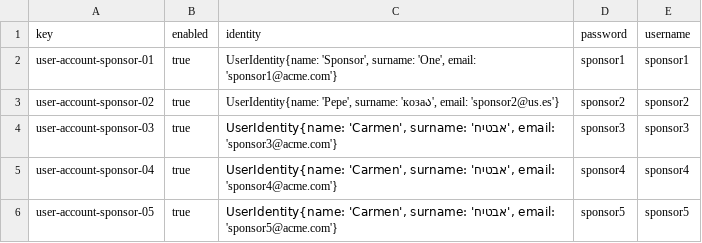
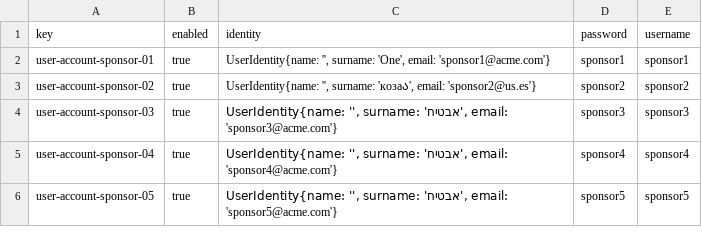
Before and after one commit to a1var0o/Acme-Starters, a CSV file: src/main/resources/WEB-INF/data/errata/batch-01/user-account.csv, drawn as a sheet.

Commit message:
Remove names so it actually fails

```diff
--- a/src/main/resources/WEB-INF/data/errata/batch-01/user-account.csv
+++ b/src/main/resources/WEB-INF/data/errata/batch-01/user-account.csv
@@ -1,6 +1,6 @@
 key,enabled,identity,password,username
-user-account-sponsor-01,true,"UserIdentity{name: 'Sponsor', surname: 'One', email: 'sponsor1@acme.com'}",sponsor1,sponsor1
-user-account-sponsor-02,true,"UserIdentity{name: 'Pepe', surname: 'козаა', email: 'sponsor2@us.es'}",sponsor2,sponsor2
-user-account-sponsor-03,true,"UserIdentity{name: 'Carmen', surname: 'אבטיח', email: 'sponsor3@acme.com'}",sponsor3,sponsor3
-user-account-sponsor-04,true,"UserIdentity{name: 'Carmen', surname: 'אבטיח', email: 'sponsor4@acme.com'}",sponsor4,sponsor4
-user-account-sponsor-05,true,"UserIdentity{name: 'Carmen', surname: 'אבטיח', email: 'sponsor5@acme.com'}",sponsor5,sponsor5
+user-account-sponsor-01,true,"UserIdentity{name: '', surname: 'One', email: 'sponsor1@acme.com'}",sponsor1,sponsor1
+user-account-sponsor-02,true,"UserIdentity{name: '', surname: 'козаა', email: 'sponsor2@us.es'}",sponsor2,sponsor2
+user-account-sponsor-03,true,"UserIdentity{name: '', surname: 'אבטיח', email: 'sponsor3@acme.com'}",sponsor3,sponsor3
+user-account-sponsor-04,true,"UserIdentity{name: '', surname: 'אבטיח', email: 'sponsor4@acme.com'}",sponsor4,sponsor4
+user-account-sponsor-05,true,"UserIdentity{name: '', surname: 'אבטיח', email: 'sponsor5@acme.com'}",sponsor5,sponsor5
```
